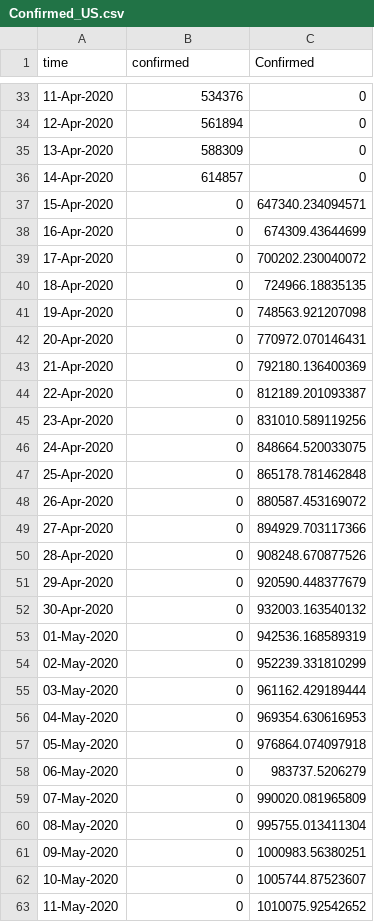
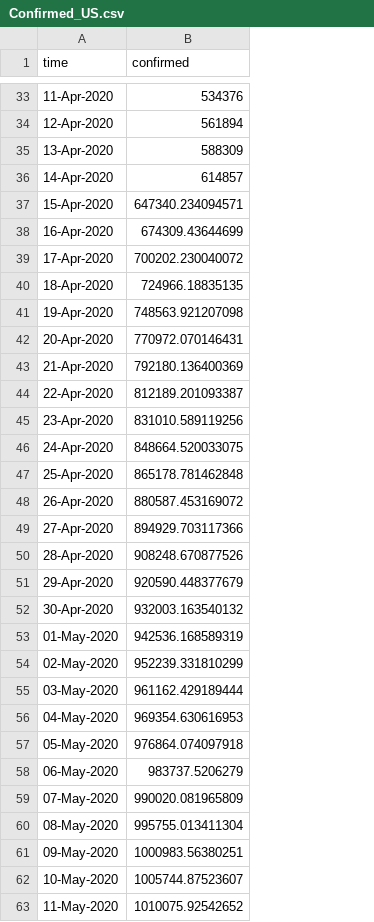
Before and after one commit to LeonChenUCR/covid19_data, a CSV file: Confirmed_US.csv, drawn as a sheet; only a part is shown, gaps mark what is left out; the diff covers the shown part only; the diff names each change by its address in the sheet, - before the commit and + after, or states it on an @@ line.

Commit message:
Add files via upload

```diff
--- a/Confirmed_US.csv
+++ b/Confirmed_US.csv
-column C (Confirmed), rows 33-63: 0 | 0 | 0 | 0 | 647340.234094571 | 674309.43644699 | 700202.230040072 | 724966.18835135 | 748563.921207098 | 770972.070146431 | 792180.136400369 | 812189.201093387 | 831010.589119256 | 848664.520033075 | 865178.781462848 | 880587.453169072 | 894929.703117366 | 908248.670877526 | 920590.448377679 | 932003.163540132 | 942536.168589319 | 952239.331810299 | 961162.429189444 | 969354.630616953 | 976864.074097918 | 983737.5206279 | 990020.081965809 | 995755.013411304 | 1000983.56380251 | 1005744.87523607 | 1010075.92542652
-B37 (confirmed): 0
+B37 (confirmed): 647340.234094571
-B38 (confirmed): 0
+B38 (confirmed): 674309.43644699
-B39 (confirmed): 0
+B39 (confirmed): 700202.230040072
-B40 (confirmed): 0
+B40 (confirmed): 724966.18835135
-B41 (confirmed): 0
+B41 (confirmed): 748563.921207098
-B42 (confirmed): 0
+B42 (confirmed): 770972.070146431
-B43 (confirmed): 0
+B43 (confirmed): 792180.136400369
-B44 (confirmed): 0
+B44 (confirmed): 812189.201093387
-B45 (confirmed): 0
+B45 (confirmed): 831010.589119256
-B46 (confirmed): 0
+B46 (confirmed): 848664.520033075
-B47 (confirmed): 0
+B47 (confirmed): 865178.781462848
-B48 (confirmed): 0
+B48 (confirmed): 880587.453169072
-B49 (confirmed): 0
+B49 (confirmed): 894929.703117366
-B50 (confirmed): 0
+B50 (confirmed): 908248.670877526
-B51 (confirmed): 0
+B51 (confirmed): 920590.448377679
-B52 (confirmed): 0
+B52 (confirmed): 932003.163540132
-B53 (confirmed): 0
+B53 (confirmed): 942536.168589319
-B54 (confirmed): 0
+B54 (confirmed): 952239.331810299
-B55 (confirmed): 0
+B55 (confirmed): 961162.429189444
-B56 (confirmed): 0
+B56 (confirmed): 969354.630616953
-B57 (confirmed): 0
+B57 (confirmed): 976864.074097918
-B58 (confirmed): 0
+B58 (confirmed): 983737.5206279
-B59 (confirmed): 0
+B59 (confirmed): 990020.081965809
-B60 (confirmed): 0
+B60 (confirmed): 995755.013411304
-B61 (confirmed): 0
+B61 (confirmed): 1000983.56380251
-B62 (confirmed): 0
+B62 (confirmed): 1005744.87523607
-B63 (confirmed): 0
+B63 (confirmed): 1010075.92542652
```
Also changed, not shown: 63 edited cells elsewhere in this file.
